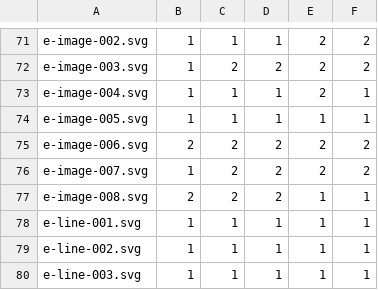
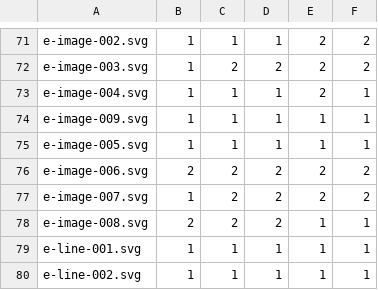
Before and after one commit to RazrFalcon/resvg-test-suite, a CSV file: results.csv, drawn as a sheet; only a part is shown, gaps mark what is left out; the shorter side is filled out with more unchanged rows; the diff names each change by its address in the sheet, - before the commit and + after, or states it on an @@ line.

Commit message:
Added new 'image' test.

```diff
--- a/results.csv
+++ b/results.csv
+row 74: e-image-009.svg | 1 | 1 | 1 | 1 | 1
```
Also changed, not shown: 3 other files.
